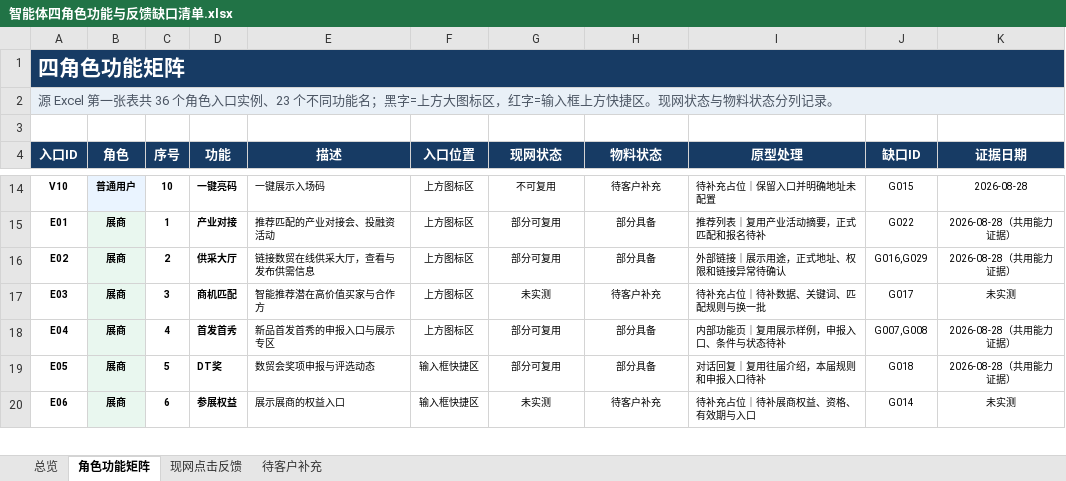
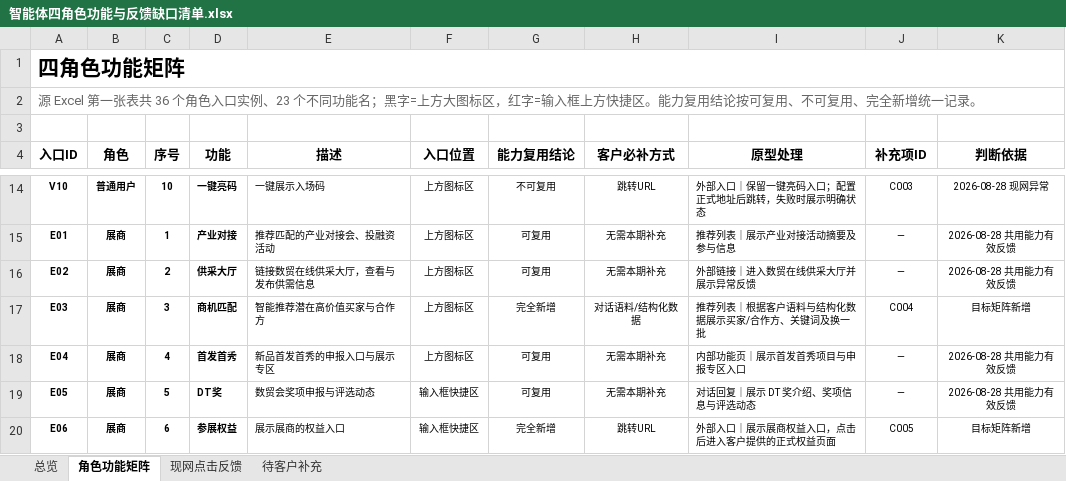
Before and after one commit to L1sten/myccweb, an Excel workbook: hzzx-mobile-agent/智能体四角色功能与反馈缺口清单.xlsx, sheet 角色功能矩阵, drawn as a sheet; only a part is shown, gaps mark what is left out; values as stored, in another font and other column widths than the file's, no borders; conditional formats and table styles not drawn; the diff covers the shown part only; the diff names each change by its address in the sheet, - before the commit and + after, or states it on an @@ line.

```diff
--- a/hzzx-mobile-agent/智能体四角色功能与反馈缺口清单.xlsx (sheet 角色功能矩阵)
+++ b/hzzx-mobile-agent/智能体四角色功能与反馈缺口清单.xlsx (sheet 角色功能矩阵)
-A1:K1 fill: #173B64
+A1:K1 fill: none
-A1 text colour: #FFFFFF
+A1 text colour: black
-A2 (入口ID): …快捷区。现网状态与物料状态分列记录。
+A2 (入口ID): …快捷区。能力复用结论按可复用、不可复用、完全新增统一记录。
-A2:K2 fill: #E9F0F7
+A2:K2 fill: none
-A2 text colour: #4B5563
+A2 text colour: #666666
@@ A4:K4 fill: #173B64 → none, text colour: #FFFFFF → black @@
-G4: 现网状态
+G4: 能力复用结论
-H4: 物料状态
+H4: 客户必补方式
-J4: 缺口ID
+J4: 补充项ID
-K4: 证据日期
+K4: 判断依据
-B14 fill: #EAF4FF
+B14 fill: none
-H14 (客户必补方式): 待客户补充
+H14 (客户必补方式): 跳转URL
-I14 (原型处理): 待补充占位｜保留入口并明确地址未配置
+I14 (原型处理): 外部入口｜保留一键亮码入口；配置正式地址后跳转，失败时展示明确状态
-J14 (补充项ID): G015
+J14 (补充项ID): C003
-K14 (判断依据): 2026-08-28
+K14 (判断依据): 2026-08-28 现网异常
-B15:B20 fill: #E9F7EF
+B15:B20 fill: none
-G15:G16 (能力复用结论): 部分可复用
+G15:G16 (能力复用结论): 可复用
-H15:H16 (客户必补方式): 部分具备
+H15:H16 (客户必补方式): 无需本期补充
-I15 (原型处理): 推荐列表｜复用产业活动摘要，正式匹配和报名待补
+I15 (原型处理): 推荐列表｜展示产业对接活动摘要及参与信息
-J15 (补充项ID): G022
+J15 (补充项ID): —
-K15:K16 (判断依据): 2026-08-28（共用能力证据）
+K15:K16 (判断依据): 2026-08-28 共用能力有效反馈
-I16 (原型处理): 外部链接｜展示用途，正式地址、权限和链接异常待确认
+I16 (原型处理): 外部链接｜进入数贸在线供采大厅并展示异常反馈
-J16 (补充项ID): G016,G029
+J16 (补充项ID): —
-G17 (能力复用结论): 未实测
+G17 (能力复用结论): 完全新增
-H17 (客户必补方式): 待客户补充
+H17 (客户必补方式): 对话语料/结构化数据
-I17 (原型处理): 待补充占位｜待补数据、关键词、匹配规则与换一批
+I17 (原型处理): 推荐列表｜根据客户语料与结构化数据展示买家/合作方、关键词及换一批
-J17 (补充项ID): G017
+J17 (补充项ID): C004
-K17 (判断依据): 未实测
+K17 (判断依据): 目标矩阵新增
-G18:G19 (能力复用结论): 部分可复用
+G18:G19 (能力复用结论): 可复用
-H18:H19 (客户必补方式): 部分具备
+H18:H19 (客户必补方式): 无需本期补充
-I18 (原型处理): 内部功能页｜复用展示样例，申报入口、条件与状态待补
+I18 (原型处理): 内部功能页｜展示首发首秀项目与申报专区入口
-J18 (补充项ID): G007,G008
+J18 (补充项ID): —
-K18:K19 (判断依据): 2026-08-28（共用能力证据）
+K18:K19 (判断依据): 2026-08-28 共用能力有效反馈
-I19 (原型处理): 对话回复｜复用往届介绍，本届规则和申报入口待补
+I19 (原型处理): 对话回复｜展示 DT 奖介绍、奖项信息与评选动态
-J19 (补充项ID): G018
+J19 (补充项ID): —
-G20 (能力复用结论): 未实测
+G20 (能力复用结论): 完全新增
-H20 (客户必补方式): 待客户补充
+H20 (客户必补方式): 跳转URL
-I20 (原型处理): 待补充占位｜待补展商权益、资格、有效期与入口
+I20 (原型处理): 外部入口｜展示展商权益入口，点击后进入客户提供的正式权益页面
-J20 (补充项ID): G014
+J20 (补充项ID): C005
-K20 (判断依据): 未实测
+K20 (判断依据): 目标矩阵新增
```
Also changed, not shown: 130 edited cells and cell formats elsewhere in this sheet, sheet 待客户补充, sheet 现网点击反馈, sheet 总览, formulas that keep their value, 3 other files.
